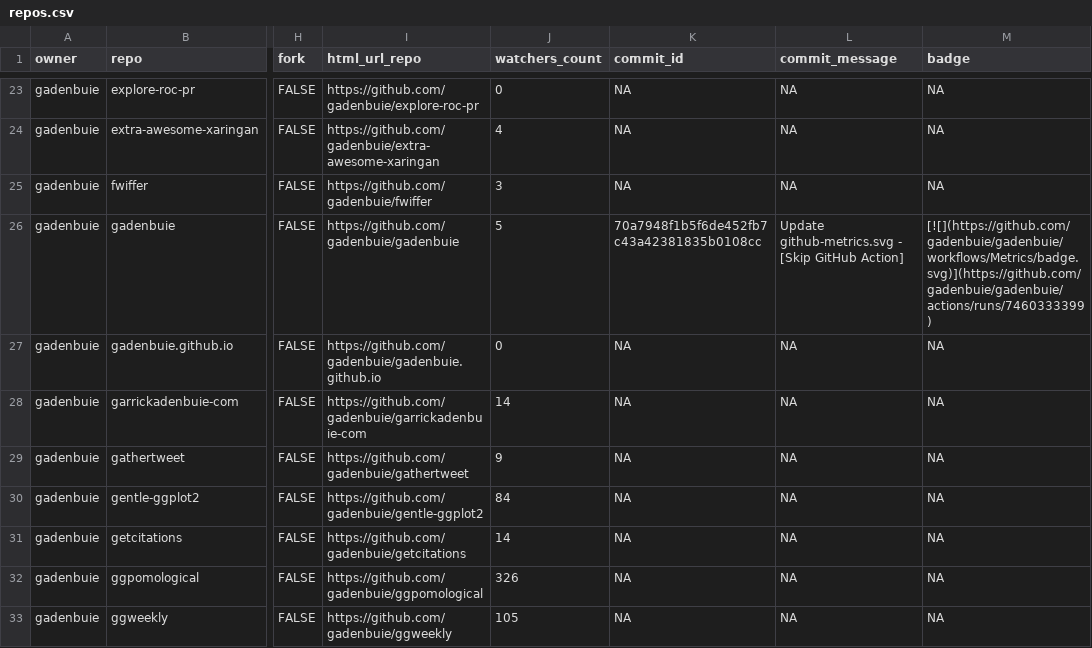
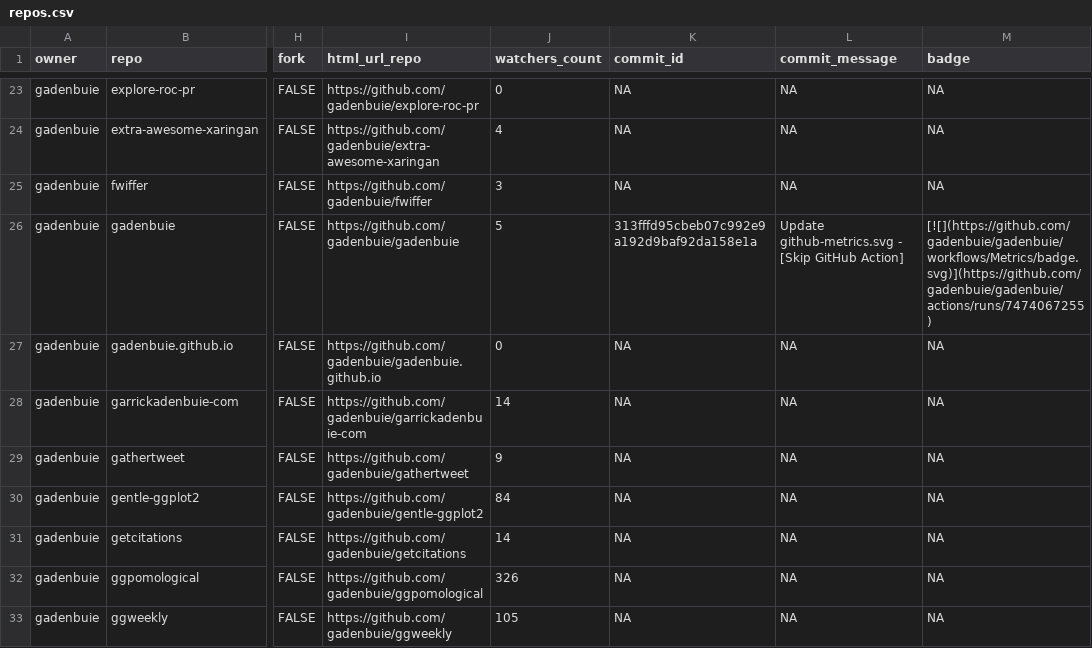
Before and after one commit to jimbrig/status, a CSV file: repos.csv, drawn as a sheet; only a part is shown, gaps mark what is left out; the diff covers the shown part only; the diff names each change by its address in the sheet, - before the commit and + after, or states it on an @@ line.

```diff
--- a/repos.csv
+++ b/repos.csv
-K26 (commit_id): 70a7948f1b5f6de452fb7c43a42381835b0108cc
+K26 (commit_id): 313fffd95cbeb07c992e9a192d9baf92da158e1a
-M26 (badge): [![](https://github.com/gadenbuie/gadenbuie/workflows/Metrics/badge.svg)](https://github.com/gadenbuie/gadenbuie/actions/runs/7460333399)
+M26 (badge): [![](https://github.com/gadenbuie/gadenbuie/workflows/Metrics/badge.svg)](https://github.com/gadenbuie/gadenbuie/actions/runs/7474067255)
```
Also changed, not shown: 7 edited cells elsewhere in this file, 2 other files.
